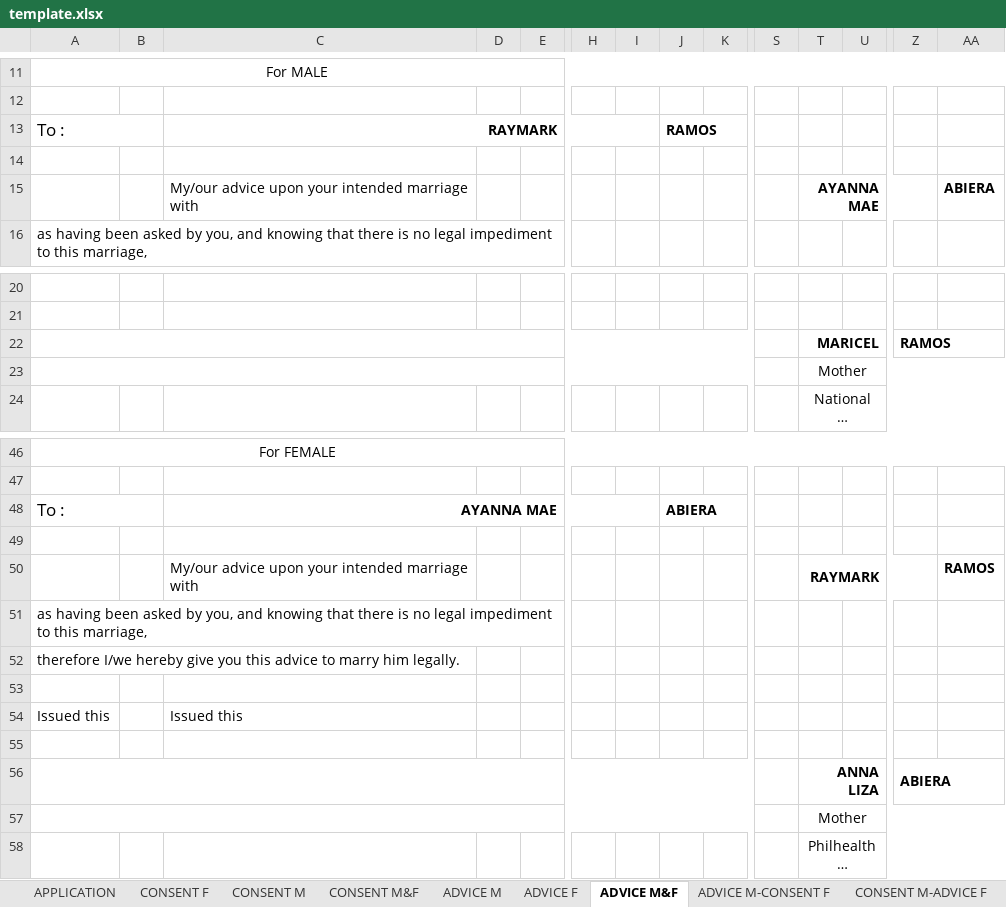
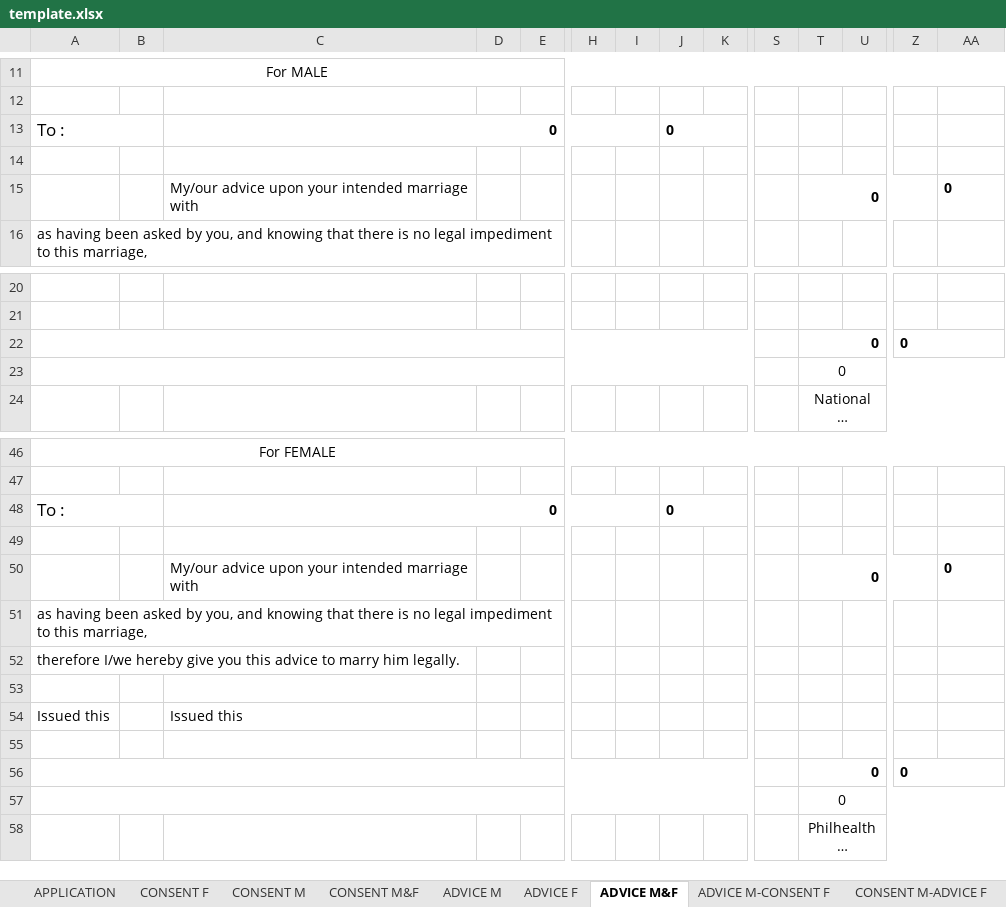
Before and after one commit to iHoshiii/Marriage-License-System, an Excel workbook: ui/src/assets/excel/template.xlsx, sheet ADVICE M&F, drawn as a sheet; only a part is shown, gaps mark what is left out; long unchanged cells end in …; values as stored, in another font and other column widths than the file's, no borders; charts and pictures not drawn; removed rows and columns are numbered as before the commit, all else as after; rows hold the shown columns only; the diff names each change by its address in the sheet, - before the commit and + after, or states it on an @@ line.

```diff
--- a/ui/src/assets/excel/template.xlsx (sheet ADVICE M&F)
+++ b/ui/src/assets/excel/template.xlsx (sheet ADVICE M&F)
-C13: RAYMARK
+C13: 0
-J13: RAMOS
+J13: 0
-row 15:  |  | My/our advice upon your intended marriage with |  |  |  |  |  |  |  | AYANNA MAE |  |  | ABIERA
+row 15:  |  | My/our advice upon your intended marriage with |  |  |  |  |  |  |  | 0 |  |  | 0
-row 22:  |  |  |  |  |  |  |  |  |  | MARICEL |  | RAMOS
+row 22:  |  |  |  |  |  |  |  |  |  | 0 |  | 0
-T23: Mother
+T23: 0
-C48: AYANNA MAE
+C48: 0
-J48: ABIERA
+J48: 0
-row 50:  |  | My/our advice upon your intended marriage with |  |  |  |  |  |  |  | RAYMARK |  |  | RAMOS
+row 50:  |  | My/our advice upon your intended marriage with |  |  |  |  |  |  |  | 0 |  |  | 0
-row 56:  |  |  |  |  |  |  |  |  |  | ANNA LIZA |  | ABIERA
+row 56:  |  |  |  |  |  |  |  |  |  | 0 |  | 0
-T57: Mother
+T57: 0
```
Also changed, not shown: sheet APPLICATION, sheet CONSENT M&F, sheet Notice, sheet ADVICE M-CONSENT F, sheet CONSENT M-ADVICE F, sheet CONSENT F, 5 more sheets, formulas that keep their value, 3 other files.
